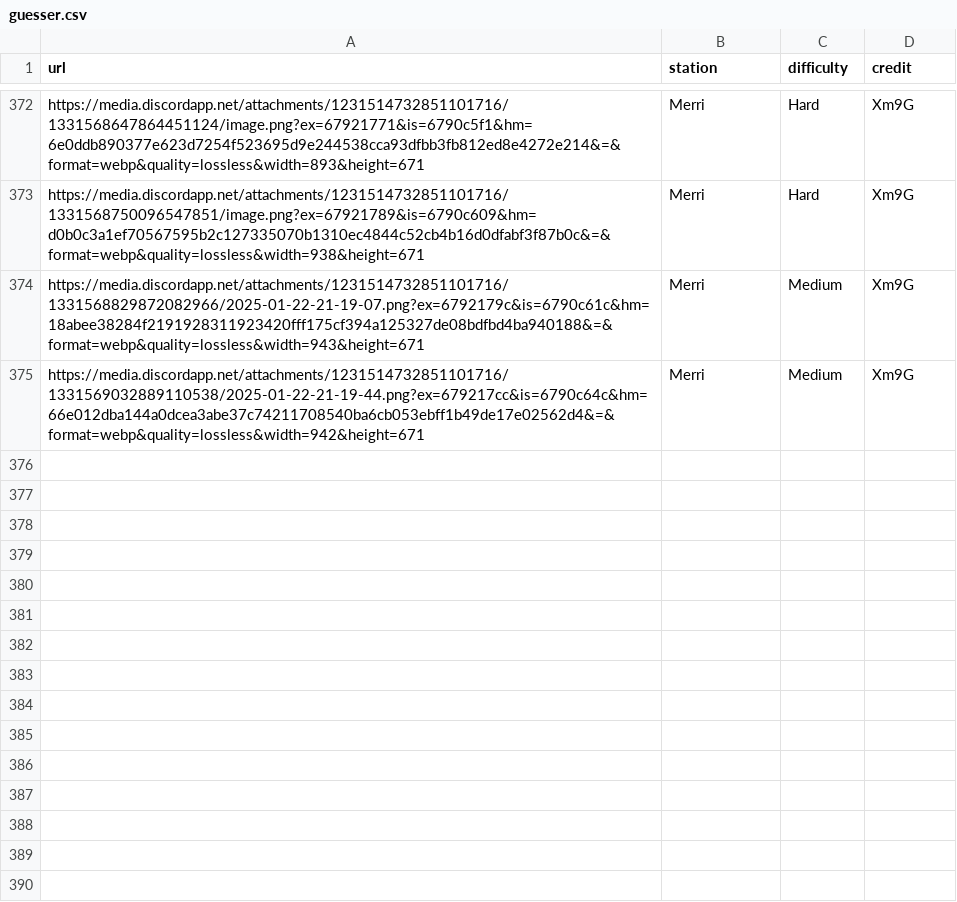
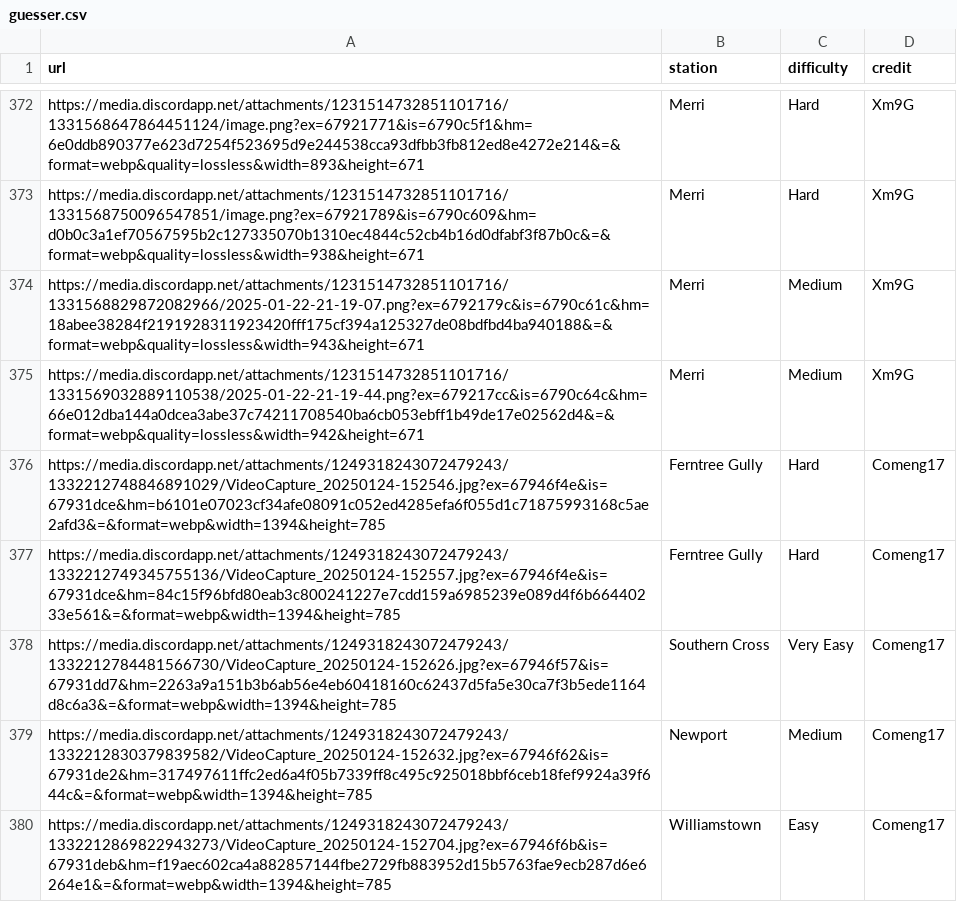
Before and after one commit to XM9G/railway-photos, a CSV file: botgames/guesser.csv, drawn as a sheet; only a part is shown, gaps mark what is left out.

Commit message:
updated guesser images

```diff
--- a/botgames/guesser.csv
+++ b/botgames/guesser.csv
@@ -375 +375,6 @@ https://media.discordapp.net/attachments/1231514732851101716/1331568829872082966
 https://media.discordapp.net/attachments/1231514732851101716/1331569032889110538/2025-01-22-21-19-44.png?ex=679217cc&is=6790c64c&hm=66e012dba144a0dcea3abe37c74211708540ba6cb053ebff1b49de17e02562d4&=&format=webp&quality=lossless&width=942&height=671,Merri,Medium,Xm9G
+https://media.discordapp.net/attachments/1249318243072479243/1332212748846891029/VideoCapture_20250124-152546.jpg?ex=67946f4e&is=67931dce&hm=b6101e07023cf34afe08091c052ed4285efa6f055d1c71875993168c5ae2afd3&=&format=webp&width=1394&height=785,Ferntree Gully,Hard,Comeng17
+https://media.discordapp.net/attachments/1249318243072479243/1332212749345755136/VideoCapture_20250124-152557.jpg?ex=67946f4e&is=67931dce&hm=84c15f96bfd80eab3c800241227e7cdd159a6985239e089d4f6b66440233e561&=&format=webp&width=1394&height=785,Ferntree Gully,Hard,Comeng17
+https://media.discordapp.net/attachments/1249318243072479243/1332212784481566730/VideoCapture_20250124-152626.jpg?ex=67946f57&is=67931dd7&hm=2263a9a151b3b6ab56e4eb60418160c62437d5fa5e30ca7f3b5ede1164d8c6a3&=&format=webp&width=1394&height=785,Southern Cross,Very Easy,Comeng17
+https://media.discordapp.net/attachments/1249318243072479243/1332212830379839582/VideoCapture_20250124-152632.jpg?ex=67946f62&is=67931de2&hm=317497611ffc2ed6a4f05b7339ff8c495c925018bbf6ceb18fef9924a39f644c&=&format=webp&width=1394&height=785,Newport,Medium,Comeng17
+https://media.discordapp.net/attachments/1249318243072479243/1332212869822943273/VideoCapture_20250124-152704.jpg?ex=67946f6b&is=67931deb&hm=f19aec602ca4a882857144fbe2729fb883952d15b5763fae9ecb287d6e6264e1&=&format=webp&width=1394&height=785,Williamstown,Easy,Comeng17
```
